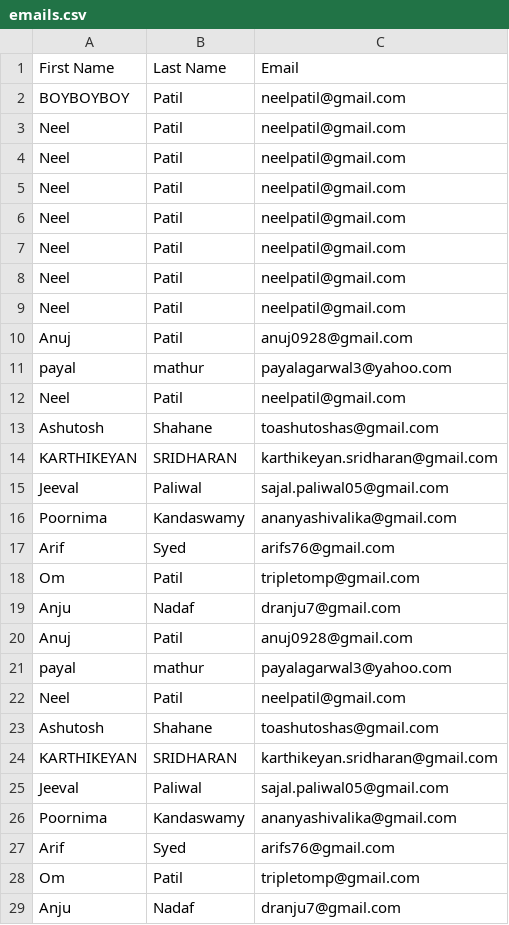
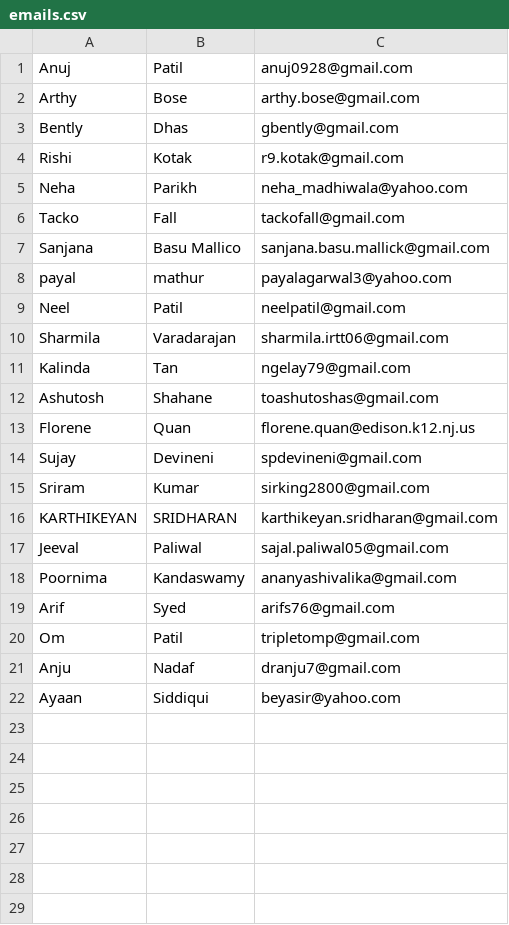
Before and after one commit to SavingByCoding/Platform, a CSV file: emails.csv, drawn as a sheet.

```diff
--- a/emails.csv
+++ b/emails.csv
@@ -1,14 +1,16 @@
-First Name,Last Name,Email
-BOYBOYBOY,Patil,neelpatil@gmail.com
-Neel,Patil,neelpatil@gmail.com
-Neel,Patil,neelpatil@gmail.com
-Neel,Patil,neelpatil@gmail.com
-Neel,Patil,neelpatil@gmail.com
-Neel,Patil,neelpatil@gmail.com
-Neel,Patil,neelpatil@gmail.com
-Neel,Patil,neelpatil@gmail.com
 Anuj,Patil,anuj0928@gmail.com
+Arthy,Bose,arthy.bose@gmail.com
+Bently,Dhas,gbently@gmail.com
+Rishi,Kotak,r9.kotak@gmail.com
+Neha,Parikh,neha_madhiwala@yahoo.com
+Tacko,Fall,tackofall@gmail.com
+Sanjana ,Basu Mallico,sanjana.basu.mallick@gmail.com
 payal,mathur,payalagarwal3@yahoo.com
 Neel,Patil,neelpatil@gmail.com
+Sharmila,Varadarajan,sharmila.irtt06@gmail.com
+Kalinda,Tan,ngelay79@gmail.com
 Ashutosh,Shahane,toashutoshas@gmail.com
+Florene,Quan,florene.quan@edison.k12.nj.us
+Sujay,Devineni,spdevineni@gmail.com
+Sriram,Kumar,sirking2800@gmail.com
 KARTHIKEYAN,SRIDHARAN,karthikeyan.sridharan@gmail.com
@@ -19,11 +21,2 @@ Om,Patil,tripletomp@gmail.com
 Anju,Nadaf ,dranju7@gmail.com
-Anuj,Patil,anuj0928@gmail.com
-payal,mathur,payalagarwal3@yahoo.com
-Neel,Patil,neelpatil@gmail.com
-Ashutosh,Shahane,toashutoshas@gmail.com
-KARTHIKEYAN,SRIDHARAN,karthikeyan.sridharan@gmail.com
-Jeeval,Paliwal,sajal.paliwal05@gmail.com
-Poornima ,Kandaswamy,ananyashivalika@gmail.com
-Arif,Syed,arifs76@gmail.com
-Om,Patil,tripletomp@gmail.com
-Anju,Nadaf ,dranju7@gmail.com
+Ayaan ,Siddiqui,beyasir@yahoo.com
```
Also changed, not shown: 7 other files.
